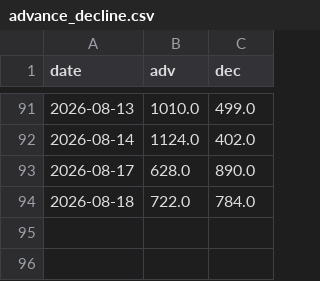
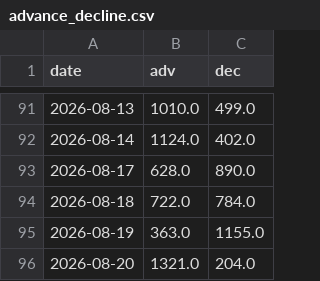
Before and after one commit to kentayoshida/Japanese-Fear-and-Greed-Index, a CSV file: web/public/data/series/advance_decline.csv, drawn as a sheet; only a part is shown, gaps mark what is left out; the diff names each change by its address in the sheet, - before the commit and + after, or states it on an @@ line.

```diff
--- a/web/public/data/series/advance_decline.csv
+++ b/web/public/data/series/advance_decline.csv
+row 95: 2026-08-19 | 363.0 | 1155.0
+row 96: 2026-08-20 | 1321.0 | 204.0
```
Also changed, not shown: web/public/data/series/margin_pl_ratio.csv, web/public/data/series/put_call_ratio.csv, 8 other files.
